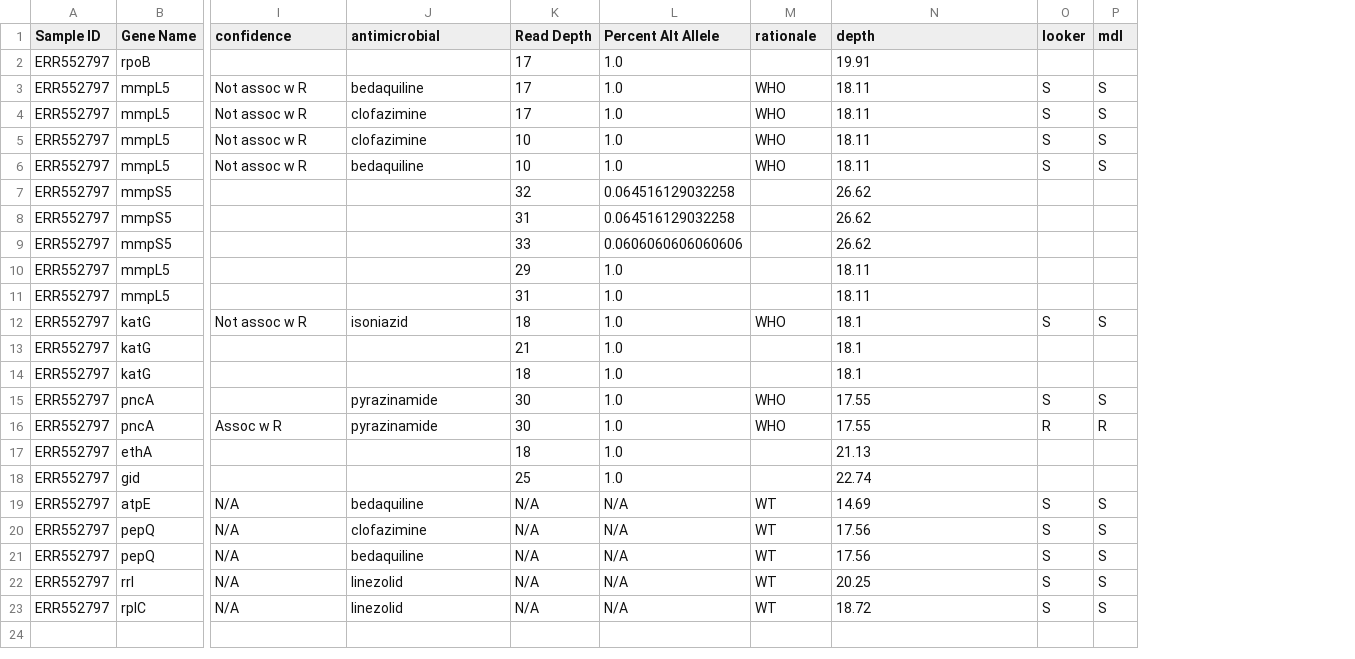
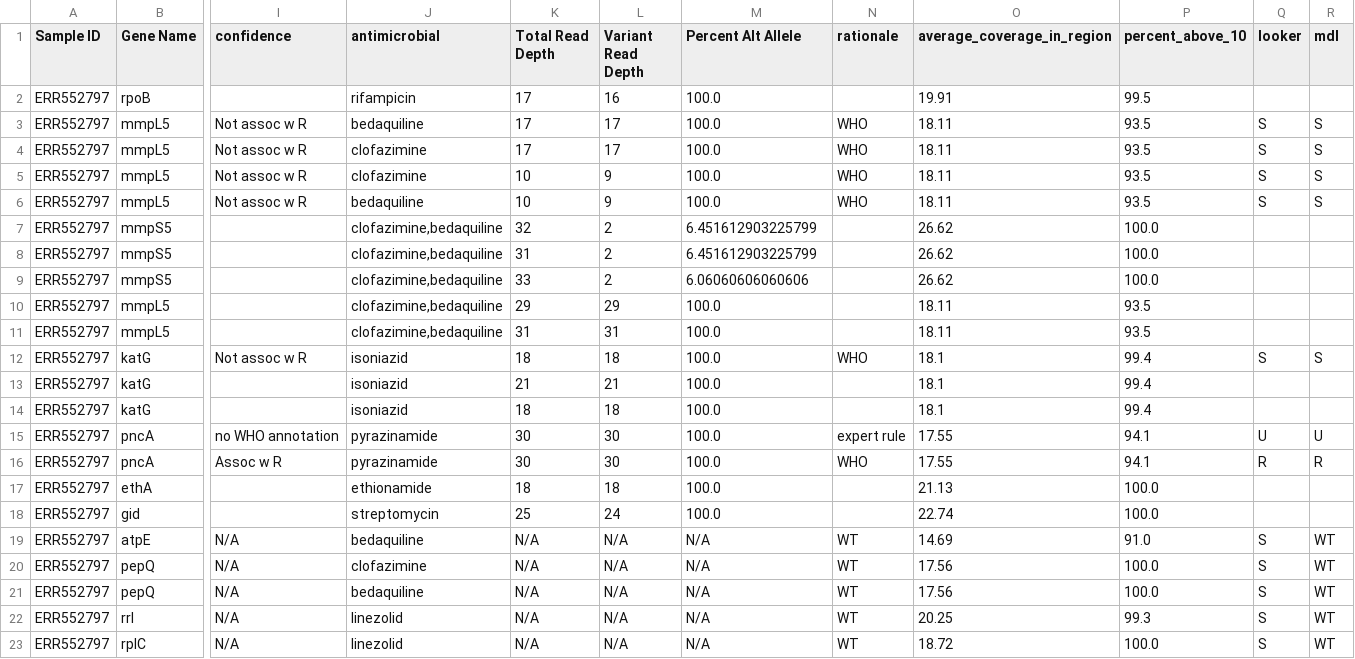
Before and after one commit to ranlib/tools, a TSV file: ERR552797_cdc_interpretation.tsv, drawn as a sheet; only a part is shown, gaps mark what is left out; addresses are those after the commit; the diff names each change by its address in the sheet, - before the commit and + after, or states it on an @@ line.

Commit message:
update expample output for interpretation

```diff
--- a/ERR552797_cdc_interpretation.tsv
+++ b/ERR552797_cdc_interpretation.tsv
+column L (Variant Read Depth), rows 2-23: 16 | 17 | 17 | 9 | 9 | 2 | 2 | 2 | 29 | 31 | 18 | 21 | 18 | 30 | 30 | 18 | 24 | N/A | N/A | N/A | N/A | N/A
+column P (percent_above_10), rows 2-23: 99.5 | 93.5 | 93.5 | 93.5 | 93.5 | 100.0 | 100.0 | 100.0 | 93.5 | 93.5 | 99.4 | 99.4 | 99.4 | 94.1 | 94.1 | 100.0 | 100.0 | 91.0 | 100.0 | 100.0 | 99.3 | 100.0
-K1: Read Depth
+K1: Total Read Depth
-O1: depth
+O1: average_coverage_in_region
-J2 (antimicrobial): (empty)
+J2 (antimicrobial): rifampicin
-M2:M6 (Percent Alt Allele): 1.0
+M2:M6 (Percent Alt Allele): 100.0
-J7:J11 (antimicrobial): (empty)
+J7:J11 (antimicrobial): clofazimine,bedaquiline
-M7:M8 (Percent Alt Allele): 0.064516129032258
+M7:M8 (Percent Alt Allele): 6.451612903225799
-M9 (Percent Alt Allele): 0.0606060606060606
+M9 (Percent Alt Allele): 6.06060606060606
-M10:M18 (Percent Alt Allele): 1.0
+M10:M18 (Percent Alt Allele): 100.0
-J13:J14 (antimicrobial): (empty)
+J13:J14 (antimicrobial): isoniazid
-I15 (confidence): (empty)
+I15 (confidence): no WHO annotation
-N15 (rationale): WHO
+N15 (rationale): expert rule
-Q15 (looker): S
+Q15 (looker): U
-R15 (mdl): S
+R15 (mdl): U
-J17 (antimicrobial): (empty)
+J17 (antimicrobial): ethionamide
-J18 (antimicrobial): (empty)
+J18 (antimicrobial): streptomycin
-R19:R23 (mdl): S
+R19:R23 (mdl): WT
```
